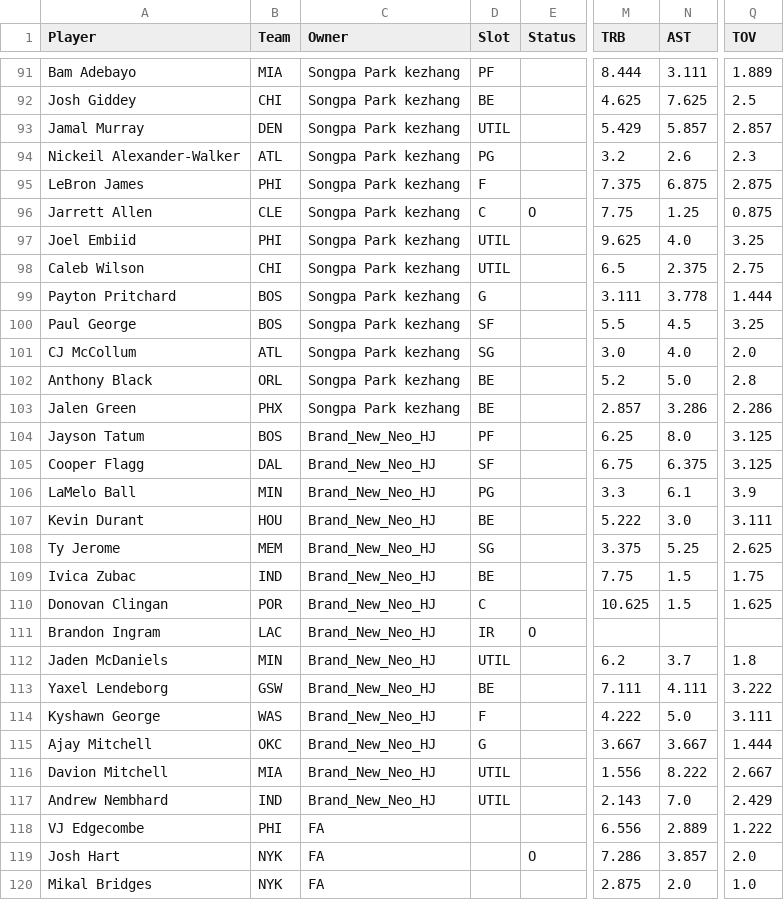
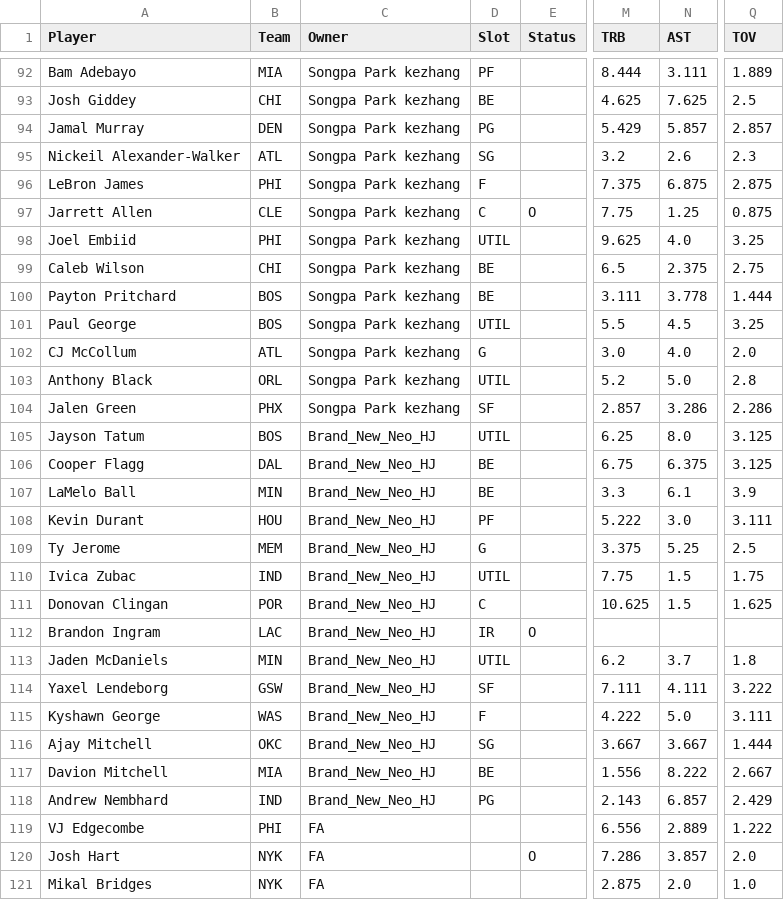
Before and after one commit to bconspicuous/hoops-board, a CSV file: g8/data/players_2027.csv, drawn as a sheet; only a part is shown, gaps mark what is left out; addresses are those after the commit; the diff covers the shown part only; the diff names each change by its address in the sheet, - before the commit and + after, or states it on an @@ line.

```diff
--- a/g8/data/players_2027.csv
+++ b/g8/data/players_2027.csv
-D94 (Slot): UTIL
+D94 (Slot): PG
-D95 (Slot): PG
+D95 (Slot): SG
-D99 (Slot): UTIL
+D99 (Slot): BE
-D100 (Slot): G
+D100 (Slot): BE
-D101 (Slot): SF
+D101 (Slot): UTIL
-D102 (Slot): SG
+D102 (Slot): G
-D103 (Slot): BE
+D103 (Slot): UTIL
-D104 (Slot): BE
+D104 (Slot): SF
-D105 (Slot): PF
+D105 (Slot): UTIL
-D106 (Slot): SF
+D106 (Slot): BE
-D107 (Slot): PG
+D107 (Slot): BE
-D108 (Slot): BE
+D108 (Slot): PF
-D109 (Slot): SG
+D109 (Slot): G
-Q109 (TOV): 2.625
+Q109 (TOV): 2.5
-D110 (Slot): BE
+D110 (Slot): UTIL
-D114 (Slot): BE
+D114 (Slot): SF
-D116 (Slot): G
+D116 (Slot): SG
-D117 (Slot): UTIL
+D117 (Slot): BE
-D118 (Slot): UTIL
+D118 (Slot): PG
-N118 (AST): 7.0
+N118 (AST): 6.857
```
Also changed, not shown: 2 added rows, 1 removed row, 35 moved rows and 50 edited cells elsewhere in this file, 10 other files.
